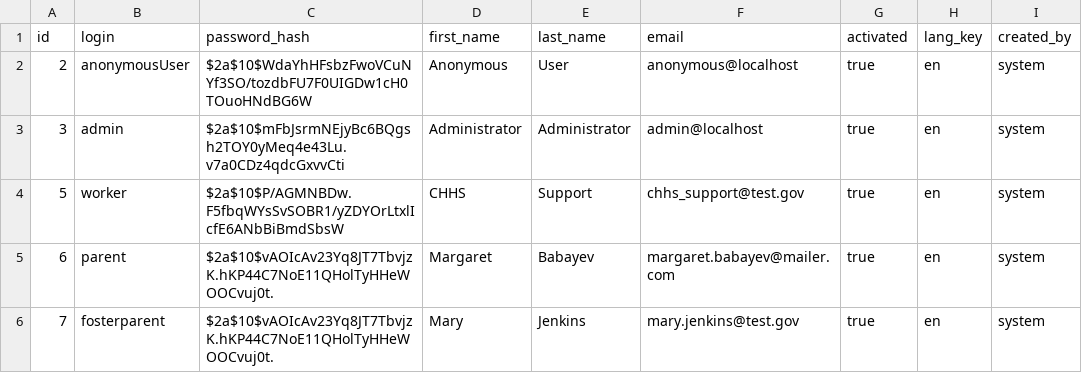
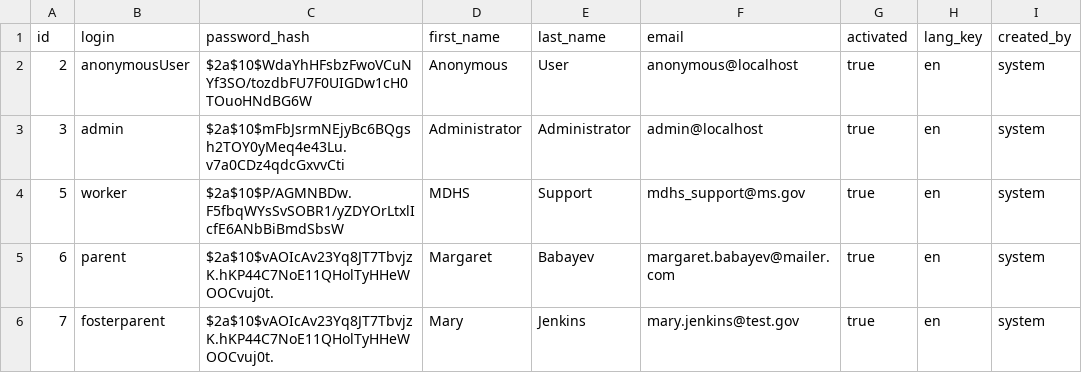
Before and after one commit to LeonidMarushevskyi/msap-prototype, a CSV file: src/main/resources/config/liquibase/users.csv, drawn as a sheet; only a part is shown; the diff names each change by its address in the sheet, - before the commit and + after, or states it on an @@ line.

Commit message:
MSAP-26: configuration changes

```diff
--- a/src/main/resources/config/liquibase/users.csv
+++ b/src/main/resources/config/liquibase/users.csv
-D4 (first_name): CHHS
+D4 (first_name): MDHS
-F4 (email): chhs_support@test.gov
+F4 (email): mdhs_support@ms.gov
```
Also changed, not shown: 2 other files.
